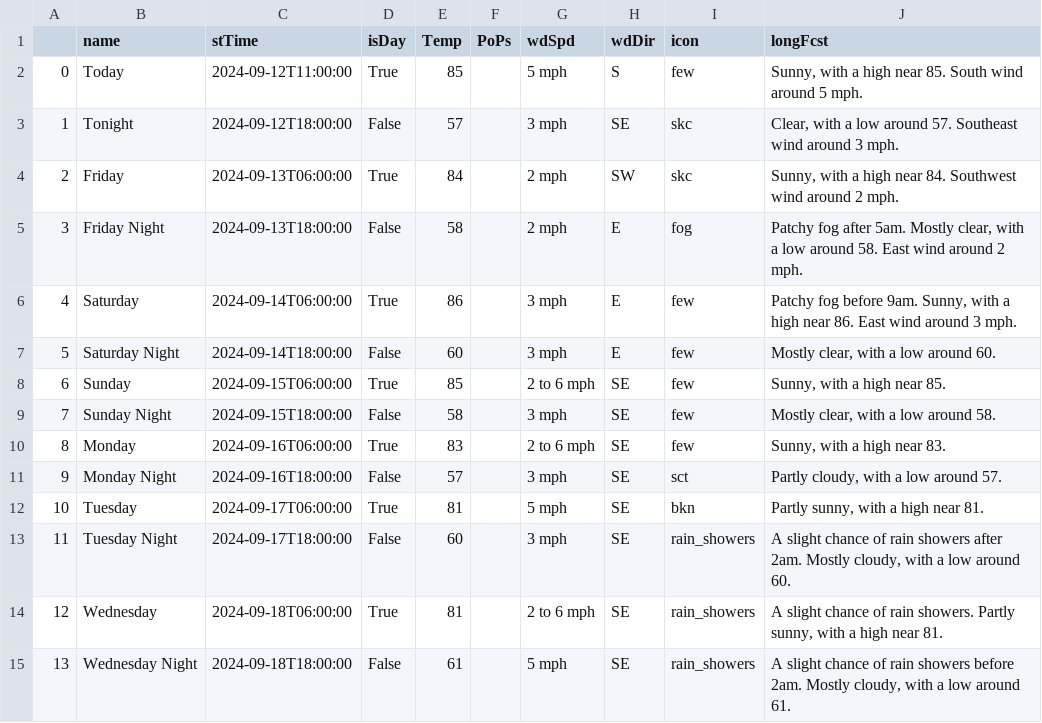
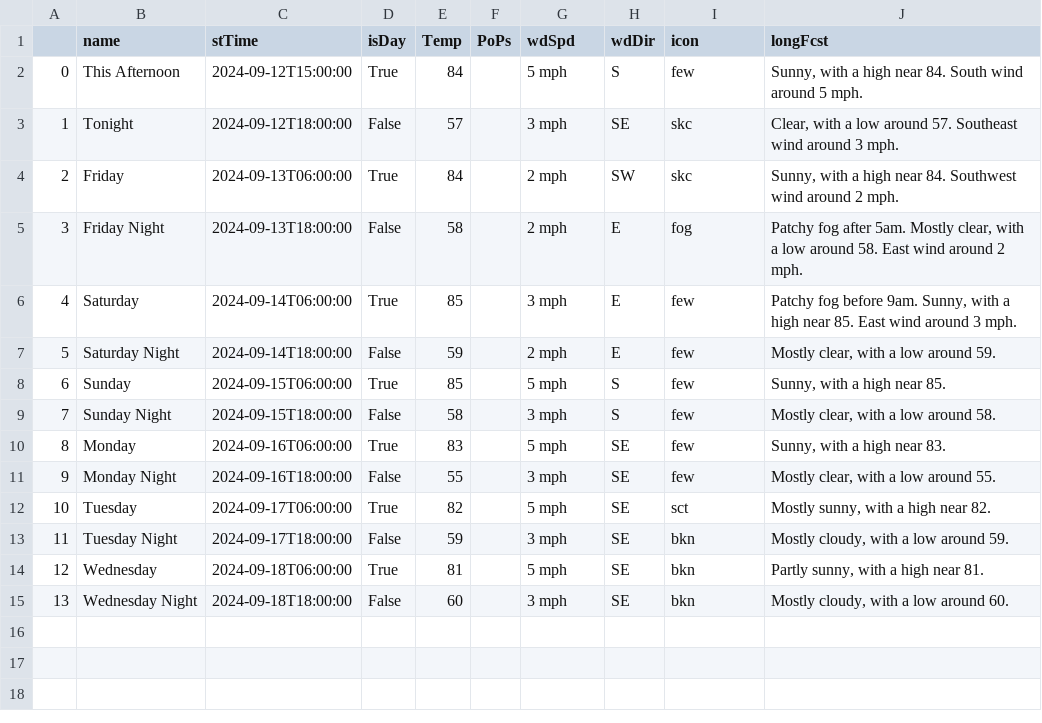
Before and after one commit to avinasharavind/weather-dashboard, a CSV file: static/files/dayData.csv, drawn as a sheet.

Commit message:
modified:   python/data.py 	modified:   static/files/dayData.csv 	modified:   static/files/forecast.json 	modified:   static/files/griddata.json 	modified:   static/files/hourData.csv 	modified:   static/files/hourly.json

```diff
--- a/static/files/dayData.csv
+++ b/static/files/dayData.csv
@@ -1,3 +1,3 @@
 ,name,stTime,isDay,Temp,PoPs,wdSpd,wdDir,icon,longFcst
-0,Today,2024-09-12T11:00:00,True,85,,5 mph,S,few,"Sunny, with a high near 85. South wind around 5 mph."
+0,This Afternoon,2024-09-12T15:00:00,True,84,,5 mph,S,few,"Sunny, with a high near 84. South wind around 5 mph."
 1,Tonight,2024-09-12T18:00:00,False,57,,3 mph,SE,skc,"Clear, with a low around 57. Southeast wind around 3 mph."
@@ -5,11 +5,11 @@
 3,Friday Night,2024-09-13T18:00:00,False,58,,2 mph,E,fog,"Patchy fog after 5am. Mostly clear, with a low around 58. East wind around 2 mph."
-4,Saturday,2024-09-14T06:00:00,True,86,,3 mph,E,few,"Patchy fog before 9am. Sunny, with a high near 86. East wind around 3 mph."
-5,Saturday Night,2024-09-14T18:00:00,False,60,,3 mph,E,few,"Mostly clear, with a low around 60."
-6,Sunday,2024-09-15T06:00:00,True,85,,2 to 6 mph,SE,few,"Sunny, with a high near 85."
-7,Sunday Night,2024-09-15T18:00:00,False,58,,3 mph,SE,few,"Mostly clear, with a low around 58."
-8,Monday,2024-09-16T06:00:00,True,83,,2 to 6 mph,SE,few,"Sunny, with a high near 83."
-9,Monday Night,2024-09-16T18:00:00,False,57,,3 mph,SE,sct,"Partly cloudy, with a low around 57."
-10,Tuesday,2024-09-17T06:00:00,True,81,,5 mph,SE,bkn,"Partly sunny, with a high near 81."
-11,Tuesday Night,2024-09-17T18:00:00,False,60,,3 mph,SE,rain_showers,"A slight chance of rain showers after 2am. Mostly cloudy, with a low around 60."
-12,Wednesday,2024-09-18T06:00:00,True,81,,2 to 6 mph,SE,rain_showers,"A slight chance of rain showers. Partly sunny, with a high near 81."
-13,Wednesday Night,2024-09-18T18:00:00,False,61,,5 mph,SE,rain_showers,"A slight chance of rain showers before 2am. Mostly cloudy, with a low around 61."
+4,Saturday,2024-09-14T06:00:00,True,85,,3 mph,E,few,"Patchy fog before 9am. Sunny, with a high near 85. East wind around 3 mph."
+5,Saturday Night,2024-09-14T18:00:00,False,59,,2 mph,E,few,"Mostly clear, with a low around 59."
+6,Sunday,2024-09-15T06:00:00,True,85,,5 mph,S,few,"Sunny, with a high near 85."
+7,Sunday Night,2024-09-15T18:00:00,False,58,,3 mph,S,few,"Mostly clear, with a low around 58."
+8,Monday,2024-09-16T06:00:00,True,83,,5 mph,SE,few,"Sunny, with a high near 83."
+9,Monday Night,2024-09-16T18:00:00,False,55,,3 mph,SE,few,"Mostly clear, with a low around 55."
+10,Tuesday,2024-09-17T06:00:00,True,82,,5 mph,SE,sct,"Mostly sunny, with a high near 82."
+11,Tuesday Night,2024-09-17T18:00:00,False,59,,3 mph,SE,bkn,"Mostly cloudy, with a low around 59."
+12,Wednesday,2024-09-18T06:00:00,True,81,,5 mph,SE,bkn,"Partly sunny, with a high near 81."
+13,Wednesday Night,2024-09-18T18:00:00,False,60,,3 mph,SE,bkn,"Mostly cloudy, with a low around 60."
```
Also changed, not shown: static/files/hourData.csv, 5 other files.
